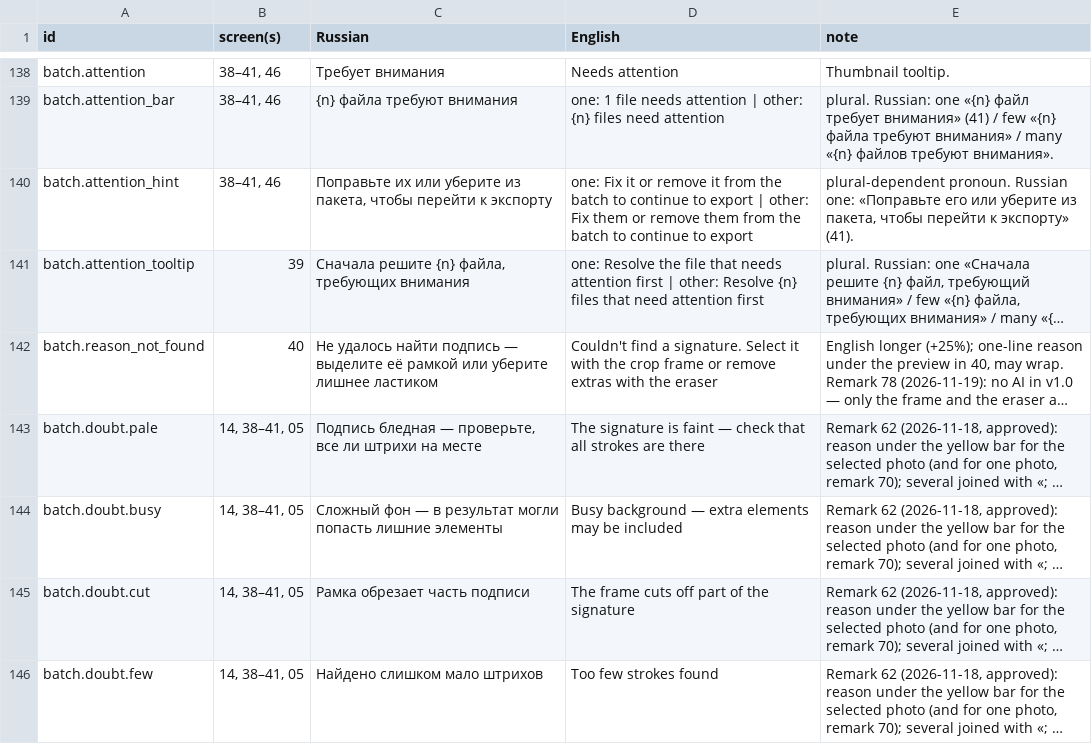
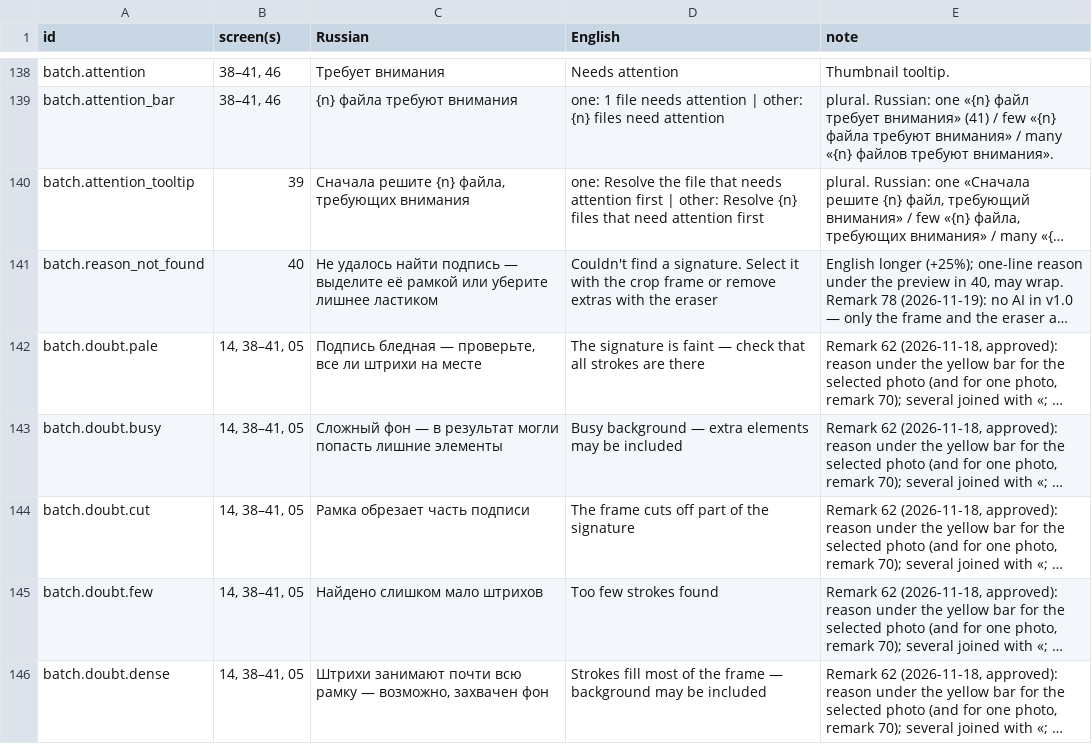
Before and after one commit to stanislau-salavei/signature-extractor, a CSV file: i18n/strings_ru_en.csv, drawn as a sheet; only a part is shown, gaps mark what is left out; the shorter side is filled out with more unchanged rows; long unchanged cells end in …; the diff names each change by its address in the sheet, - before the commit and + after, or states it on an @@ line.

```diff
--- a/i18n/strings_ru_en.csv
+++ b/i18n/strings_ru_en.csv
-row 140: batch.attention_hint | 38–41, 46 | Поправьте их или уберите из пакета, чтобы перейти к экспорту | one: Fix it or remove it from the batch to continue to export | other: Fix them or remove them from the batch to continue to export | plural-dependent pronoun. Russian one: «Поправьте его или уберите из пакета, чтобы перейти к экспорту» (41).
```
Also changed, not shown: 27 other files.
